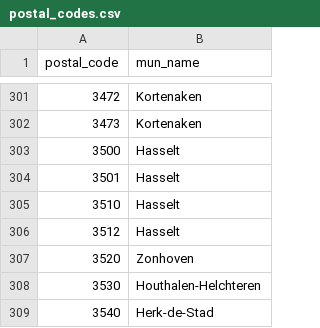
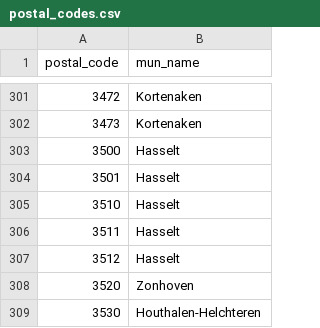
Before and after one commit to AmineSam/immo-eliza-gold-fishes-analysis, a CSV file: shapefiles/postal_codes.csv, drawn as a sheet; only a part is shown, gaps mark what is left out; the shorter side is filled out with more unchanged rows; the diff names each change by its address in the sheet, - before the commit and + after, or states it on an @@ line.

```diff
--- a/shapefiles/postal_codes.csv
+++ b/shapefiles/postal_codes.csv
+row 306: 3511 | Hasselt
```
Also changed, not shown: 5 other files.
